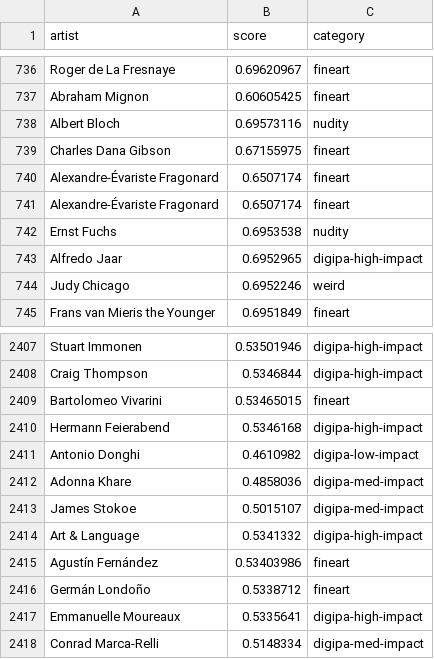
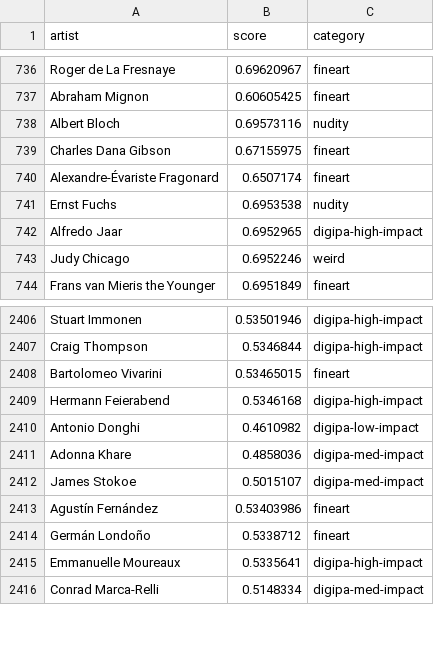
Before and after one commit to techietrend/stable-diffision-dreambooth-train, a CSV file: artists.csv, drawn as a sheet; only a part is shown, gaps mark what is left out.

Commit message:
Remove duplicate artists.

```diff
--- a/artists.csv
+++ b/artists.csv
@@ -740,3 +740,2 @@ Charles Dana Gibson,0.67155975,fineart
 Alexandre-Évariste Fragonard,0.6507174,fineart
-Alexandre-Évariste Fragonard,0.6507174,fineart
 Ernst Fuchs,0.6953538,nudity
@@ -2413,3 +2412,2 @@ Adonna Khare,0.4858036,digipa-med-impact
 James Stokoe,0.5015107,digipa-med-impact
-Art & Language,0.5341332,digipa-high-impact
 Agustín Fernández,0.53403986,fineart
```
